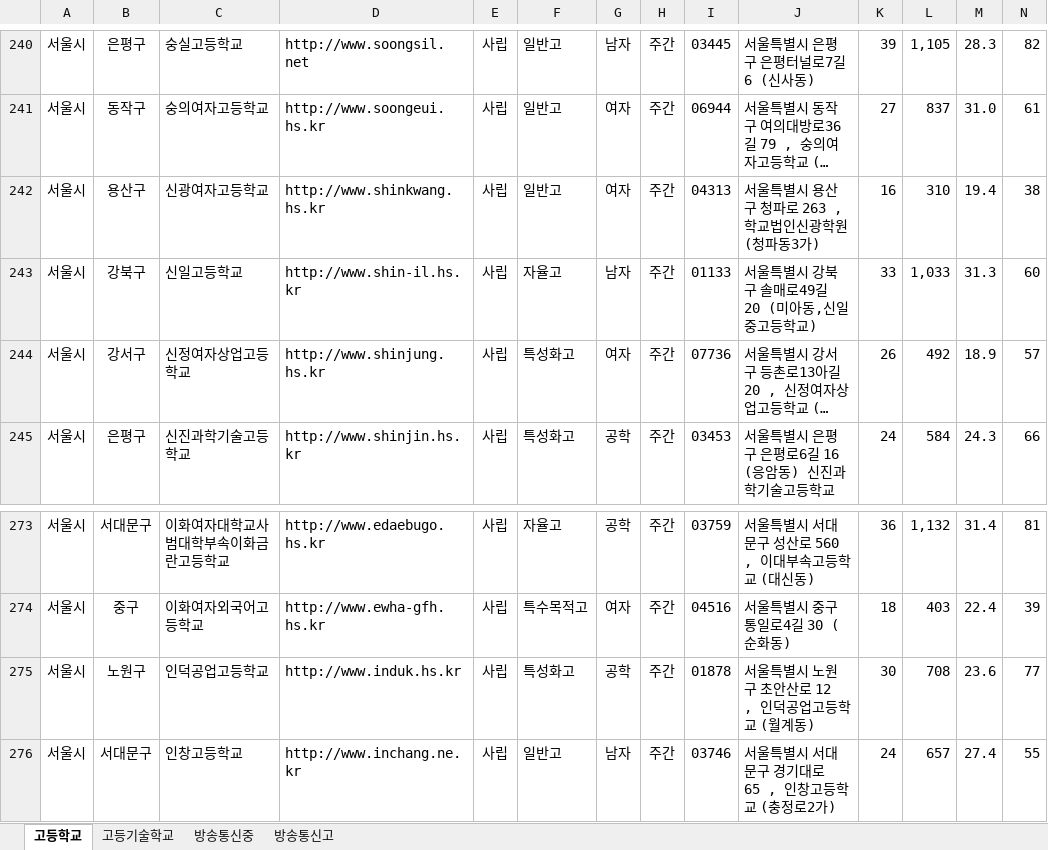
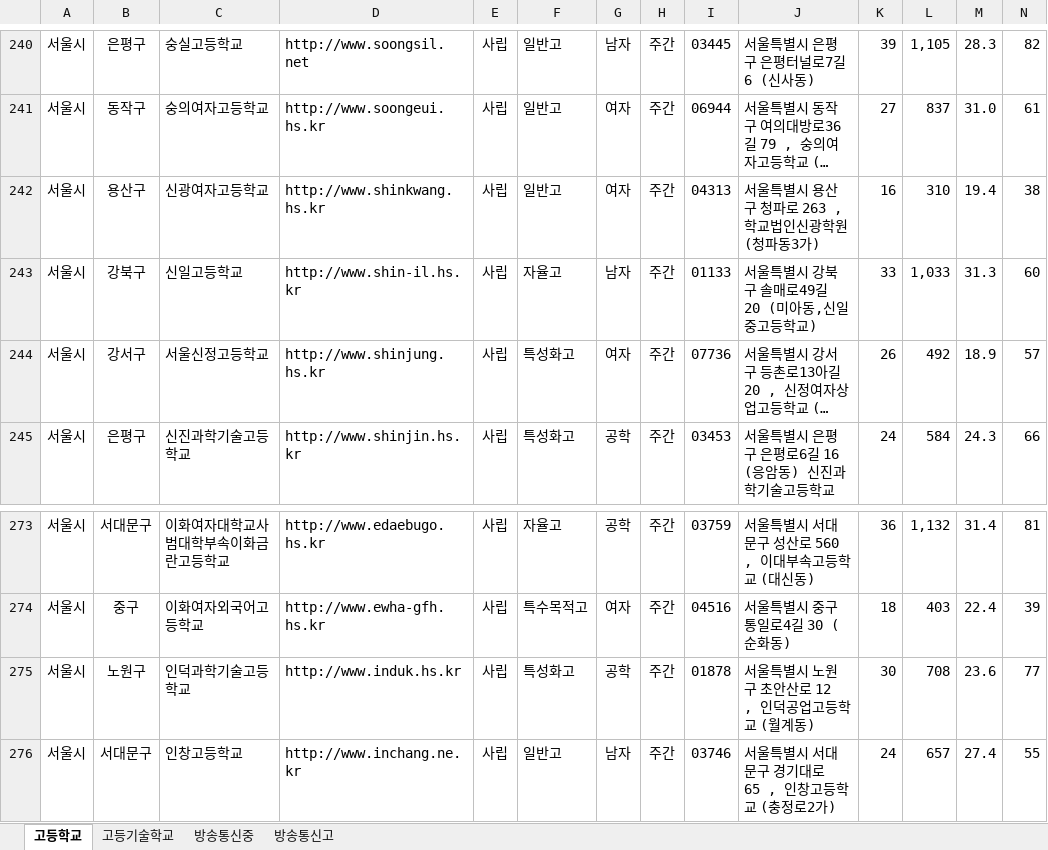
Before and after one commit to nam9296/School_CCTV_Bigdata, an Excel workbook: Clustering/남하림/data/서울시_학교정보.xlsx, sheet 고등학교, drawn as a sheet; only a part is shown, gaps mark what is left out; long unchanged cells end in …; values as stored, in another font and other column widths than the file's, no borders; the diff covers the shown part only; the diff names each change by its address in the sheet, - before the commit and + after, or states it on an @@ line.

```diff
--- a/Clustering/남하림/data/서울시_학교정보.xlsx (sheet 고등학교)
+++ b/Clustering/남하림/data/서울시_학교정보.xlsx (sheet 고등학교)
-C244: 신정여자상업고등학교
+C244: 서울신정고등학교
-C275: 인덕공업고등학교
+C275: 인덕과학기술고등학교
```
Also changed, not shown: 8 edited cells elsewhere in this sheet, 7 other files.
